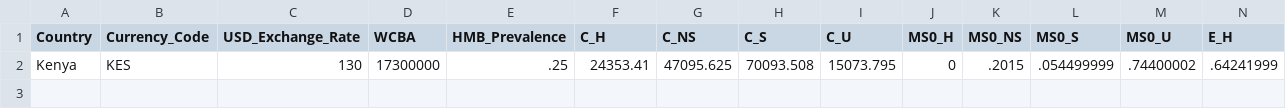
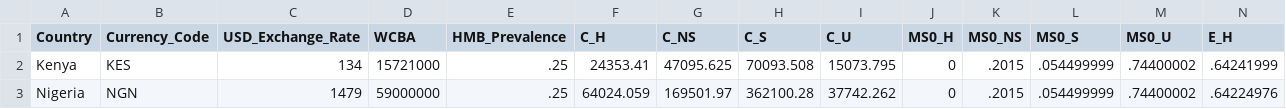
Before and after one commit to empirix535/hmb-impact-calculator, a CSV file: src/data/lovable_inputs.csv, drawn as a sheet; only a part is shown; rows hold the shown columns only; the diff names each change by its address in the sheet, - before the commit and + after, or states it on an @@ line.

```diff
--- a/src/data/lovable_inputs.csv
+++ b/src/data/lovable_inputs.csv
-C2 (USD_Exchange_Rate): 130
+C2 (USD_Exchange_Rate): 134
-D2 (WCBA): 17300000
+D2 (WCBA): 15721000
+row 3: Nigeria | NGN | 1479 | 59000000 | .25 | 64024.059 | 169501.97 | 362100.28 | 37742.262 | 0 | .2015 | .054499999 | .74400002 | .64224976
```
